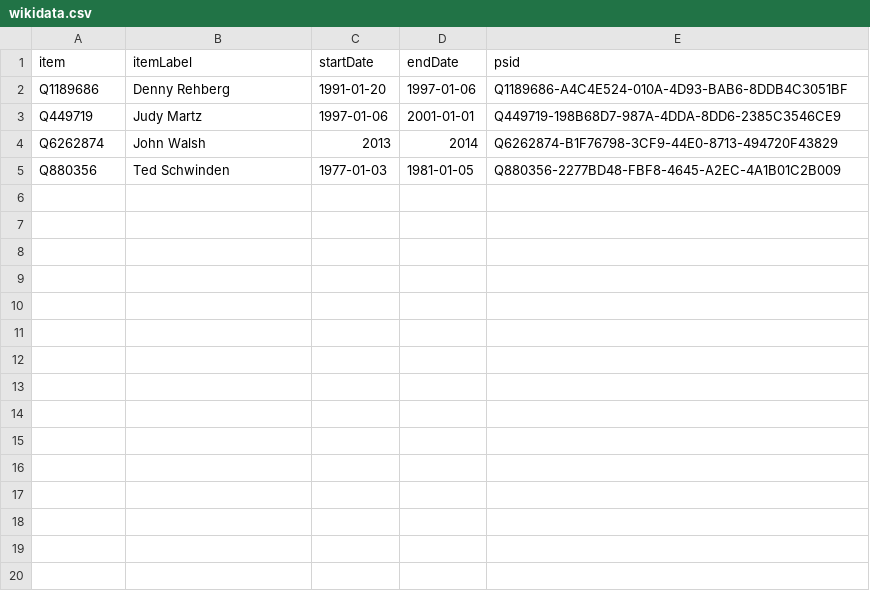
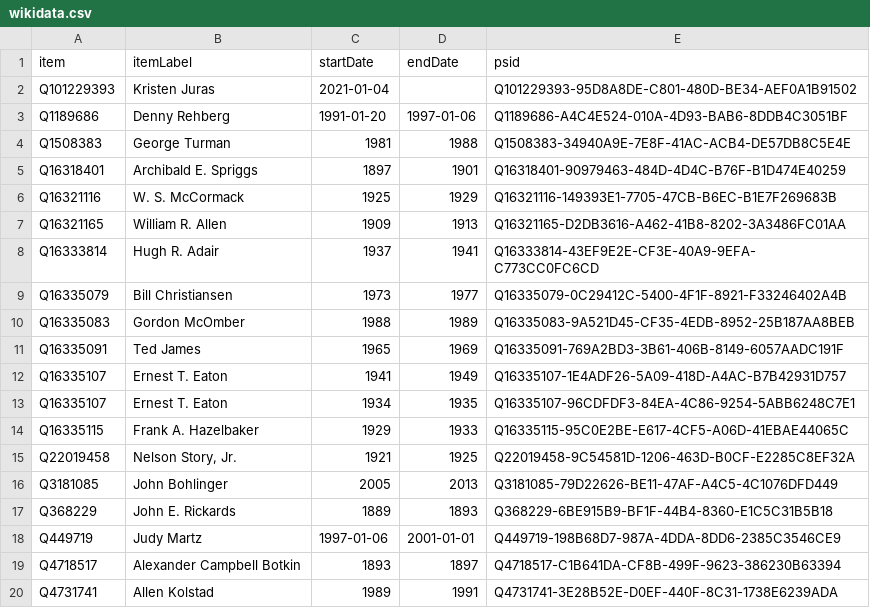
Before and after one commit to every-politician-scrapers/us-cabinet, a CSV file: sources/lt-gov-montana/wikidata.csv, drawn as a sheet; only a part is shown; the shorter side is filled out with more unchanged rows; the diff covers the shown part only.

Commit message:
Compare external sources to Wikidata

```diff
--- a/sources/lt-gov-montana/wikidata.csv
+++ b/sources/lt-gov-montana/wikidata.csv
@@ -1,3 +1,20 @@
 item,itemLabel,startDate,endDate,psid
+Q101229393,Kristen Juras,2021-01-04,,Q101229393-95D8A8DE-C801-480D-BE34-AEF0A1B91502
 Q1189686,Denny Rehberg,1991-01-20,1997-01-06,Q1189686-A4C4E524-010A-4D93-BAB6-8DDB4C3051BF
+Q1508383,George Turman,1981,1988,Q1508383-34940A9E-7E8F-41AC-ACB4-DE57DB8C5E4E
+Q16318401,Archibald E. Spriggs,1897,1901,Q16318401-90979463-484D-4D4C-B76F-B1D474E40259
+Q16321116,W. S. McCormack,1925,1929,Q16321116-149393E1-7705-47CB-B6EC-B1E7F269683B
+Q16321165,William R. Allen,1909,1913,Q16321165-D2DB3616-A462-41B8-8202-3A3486FC01AA
+Q16333814,Hugh R. Adair,1937,1941,Q16333814-43EF9E2E-CF3E-40A9-9EFA-C773CC0FC6CD
+Q16335079,Bill Christiansen,1973,1977,Q16335079-0C29412C-5400-4F1F-8921-F33246402A4B
+Q16335083,Gordon McOmber,1988,1989,Q16335083-9A521D45-CF35-4EDB-8952-25B187AA8BEB
+Q16335091,Ted James,1965,1969,Q16335091-769A2BD3-3B61-406B-8149-6057AADC191F
+Q16335107,Ernest T. Eaton,1941,1949,Q16335107-1E4ADF26-5A09-418D-A4AC-B7B42931D757
+Q16335107,Ernest T. Eaton,1934,1935,Q16335107-96CDFDF3-84EA-4C86-9254-5ABB6248C7E1
+Q16335115,Frank A. Hazelbaker,1929,1933,Q16335115-95C0E2BE-E617-4CF5-A06D-41EBAE44065C
+Q22019458,"Nelson Story, Jr.",1921,1925,Q22019458-9C54581D-1206-463D-B0CF-E2285C8EF32A
+Q3181085,John Bohlinger,2005,2013,Q3181085-79D22626-BE11-47AF-A4C5-4C1076DFD449
+Q368229,John E. Rickards,1889,1893,Q368229-6BE915B9-BF1F-44B4-8360-E1C5C31B5B18
 Q449719,Judy Martz,1997-01-06,2001-01-01,Q449719-198B68D7-987A-4DDA-8DD6-2385C3546CE9
+Q4718517,Alexander Campbell Botkin,1893,1897,Q4718517-C1B641DA-CF8B-499F-9623-386230B63394
+Q4731741,Allen Kolstad,1989,1991,Q4731741-3E28B52E-D0EF-440F-8C31-1738E6239ADA
```
Also changed, not shown: 11 added rows elsewhere in this file, sources/ambassador-to-germany/diff.csv, sources/ambassador-to-germany/scraped.csv, 7 other files.
